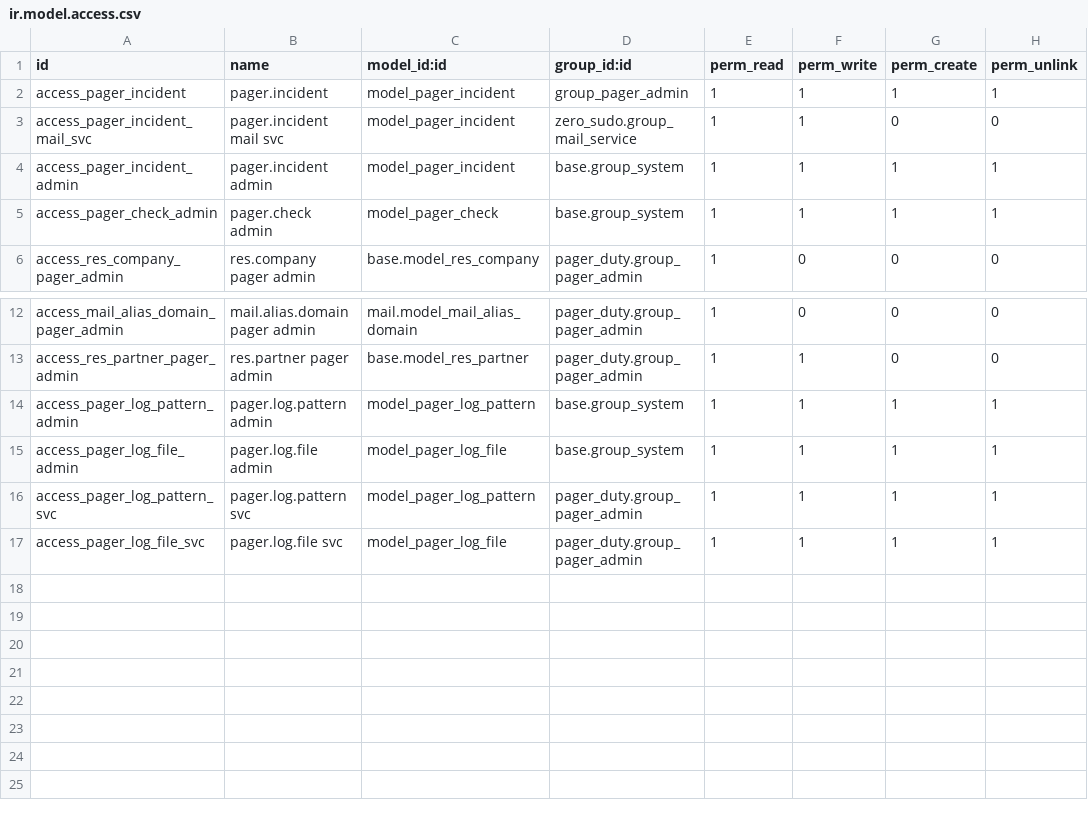
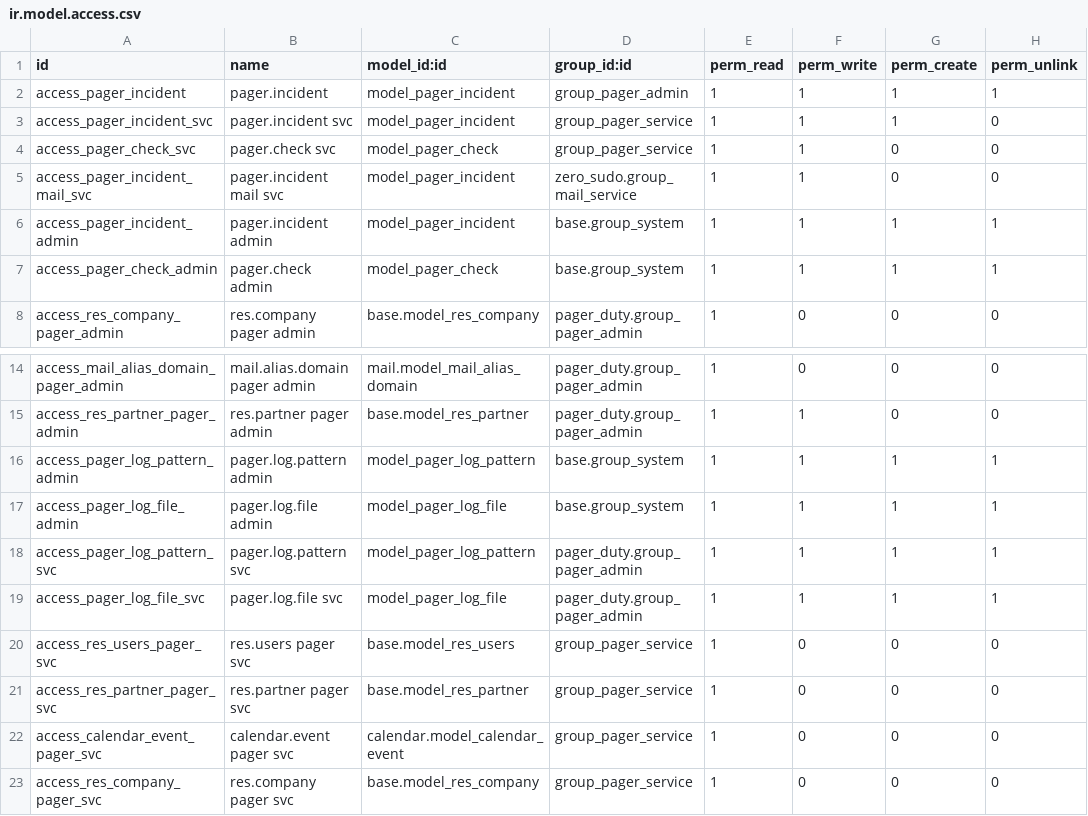
Before and after one commit to BrucePerens/hams_community, a CSV file: pager_duty/security/ir.model.access.csv, drawn as a sheet; only a part is shown, gaps mark what is left out.

```diff
--- a/pager_duty/security/ir.model.access.csv
+++ b/pager_duty/security/ir.model.access.csv
@@ -2,2 +2,4 @@ id,name,model_id:id,group_id:id,perm_read,perm_write,perm_create,perm_unlink
 access_pager_incident,pager.incident,model_pager_incident,group_pager_admin,1,1,1,1
+access_pager_incident_svc,pager.incident svc,model_pager_incident,group_pager_service,1,1,1,0
+access_pager_check_svc,pager.check svc,model_pager_check,group_pager_service,1,1,0,0
 access_pager_incident_mail_svc,pager.incident mail svc,model_pager_incident,zero_sudo.group_mail_service,1,1,0,0
@@ -17 +19,5 @@ access_pager_log_pattern_svc,pager.log.pattern svc,model_pager_log_pattern,pager
 access_pager_log_file_svc,pager.log.file svc,model_pager_log_file,pager_duty.group_pager_admin,1,1,1,1
+access_res_users_pager_svc,res.users pager svc,base.model_res_users,group_pager_service,1,0,0,0
+access_res_partner_pager_svc,res.partner pager svc,base.model_res_partner,group_pager_service,1,0,0,0
+access_calendar_event_pager_svc,calendar.event pager svc,calendar.model_calendar_event,group_pager_service,1,0,0,0
+access_res_company_pager_svc,res.company pager svc,base.model_res_company,group_pager_service,1,0,0,0
```
Also changed, not shown: 20 other files.
